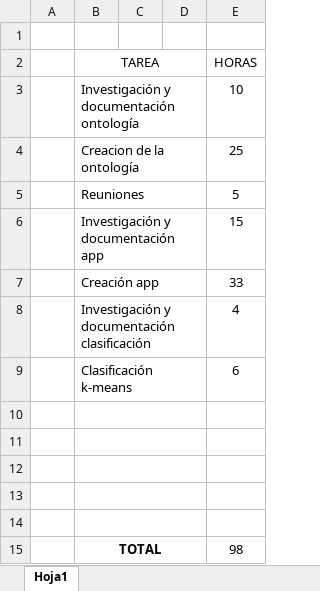
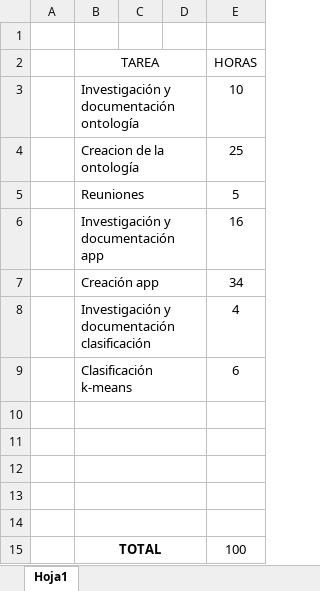
Before and after one commit to falegre05/BeerAdvicer, an Excel workbook: Documentación/Tiempo.xlsx, sheet Hoja1, drawn as a sheet; values as stored, in another font and other column widths than the file's, no borders; the diff names each change by its address in the sheet, - before the commit and + after, or states it on an @@ line.

```diff
--- a/Documentación/Tiempo.xlsx (sheet Hoja1)
+++ b/Documentación/Tiempo.xlsx (sheet Hoja1)
-E6 (HORAS): 15
+E6 (HORAS): 16
-E7 (HORAS): 33
+E7 (HORAS): 34
-E15 (HORAS): 98
+E15 (HORAS): 100
```
Also changed, not shown: 5 other files.
